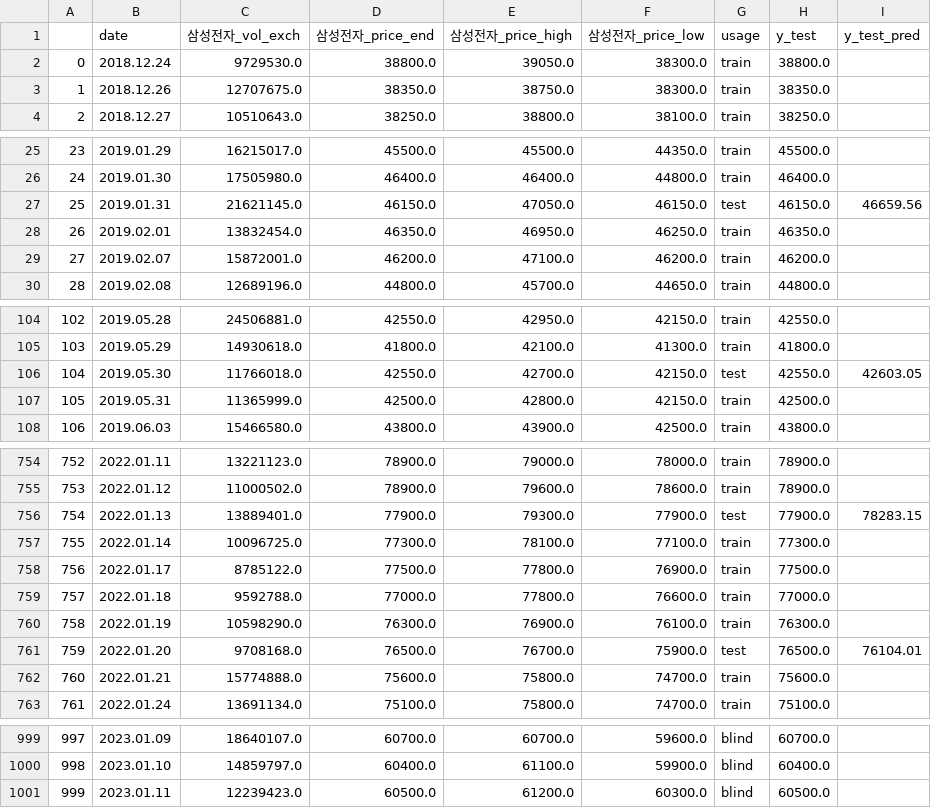
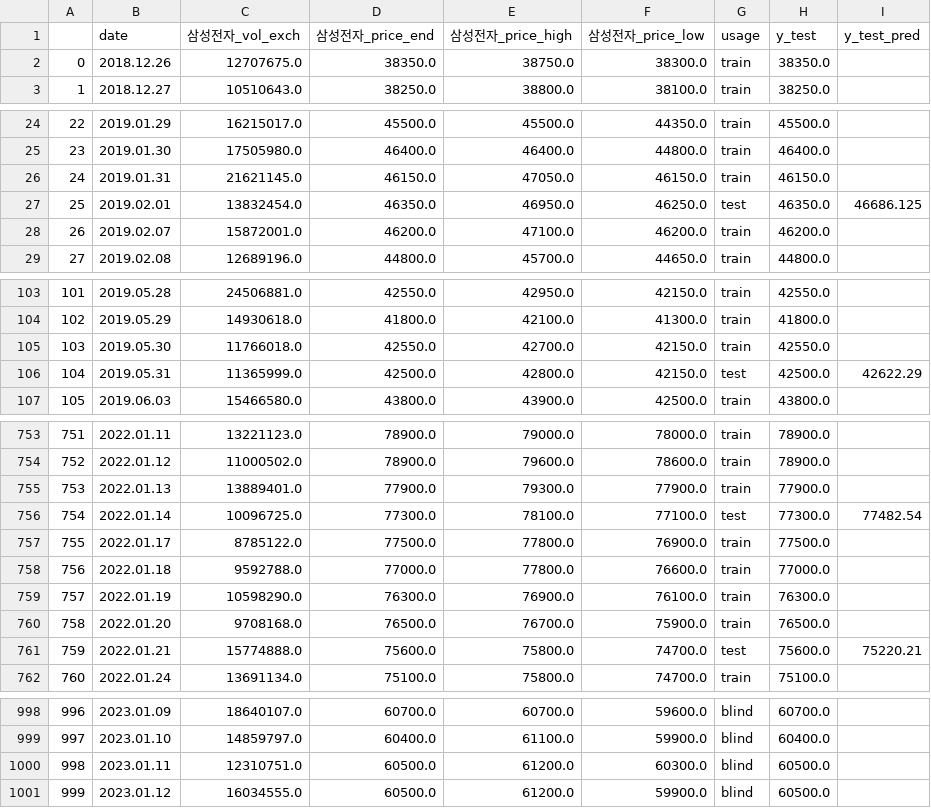
Before and after one commit to hanlimy/smart_finance, a CSV file: smart_stock/output_data/4-01-01_df_study_sampled_pred.csv, drawn as a sheet; only a part is shown, gaps mark what is left out; removed rows and columns are numbered as before the commit, all else as after; the diff covers the shown part only; the diff names each change by its address in the sheet, - before the commit and + after, or states it on an @@ line.

```diff
--- a/smart_stock/output_data/4-01-01_df_study_sampled_pred.csv
+++ b/smart_stock/output_data/4-01-01_df_study_sampled_pred.csv
-row 2: 0 | 2018.12.24 | 9729530.0 | 38800.0 | 39050.0 | 38300.0 | train | 38800.0
@@ column A renumbered between rows 2 and 1000 @@
-G26 (usage): test
+G26 (usage): train
-I26 (y_test_pred): 46659.56
+I26 (y_test_pred): (empty)
-G27 (usage): train
+G27 (usage): test
-I27 (y_test_pred): (empty)
+I27 (y_test_pred): 46686.125
-G105 (usage): test
+G105 (usage): train
-I105 (y_test_pred): 42603.05
+I105 (y_test_pred): (empty)
-G106 (usage): train
+G106 (usage): test
-I106 (y_test_pred): (empty)
+I106 (y_test_pred): 42622.29
-G755 (usage): test
+G755 (usage): train
-I755 (y_test_pred): 78283.15
+I755 (y_test_pred): (empty)
-G756 (usage): train
+G756 (usage): test
-I756 (y_test_pred): (empty)
+I756 (y_test_pred): 77482.54
-G760 (usage): test
+G760 (usage): train
-I760 (y_test_pred): 76104.01
+I760 (y_test_pred): (empty)
-G761 (usage): train
+G761 (usage): test
-I761 (y_test_pred): (empty)
+I761 (y_test_pred): 75220.21
-C1000 (삼성전자_vol_exch): 12239423.0
+C1000 (삼성전자_vol_exch): 12310751.0
+row 1001: 999 | 2023.01.12 | 16034555.0 | 60500.0 | 61200.0 | 59900.0 | blind | 60500.0
```
Also changed, not shown: 24 edited cells elsewhere in this file, smart_stock/output_data/1-01-01_df_krx.csv, smart_stock/output_data/1-01-99_price_company.csv, 6 other files.
